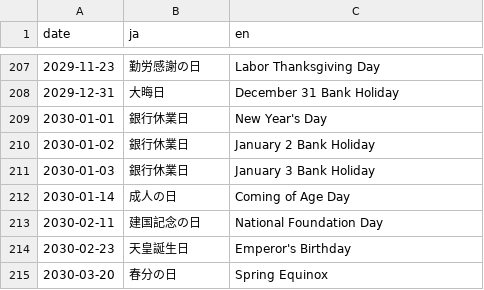
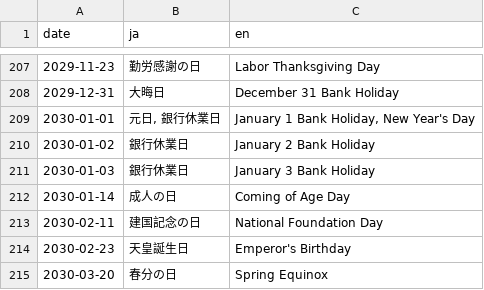
Before and after one commit to htsutsui/japanese-holidays, a CSV file: jp_holidays.csv, drawn as a sheet; only a part is shown, gaps mark what is left out; the diff covers the shown part only.

```diff
--- a/jp_holidays.csv
+++ b/jp_holidays.csv
@@ -208,3 +208,3 @@ date,ja,en
 2029-12-31,大晦日,December 31 Bank Holiday
-2030-01-01,銀行休業日,New Year's Day
+2030-01-01,"元日, 銀行休業日","January 1 Bank Holiday, New Year's Day"
 2030-01-02,銀行休業日,January 2 Bank Holiday
```
Also changed, not shown: 22 edited cells elsewhere in this file, 2 other files.
